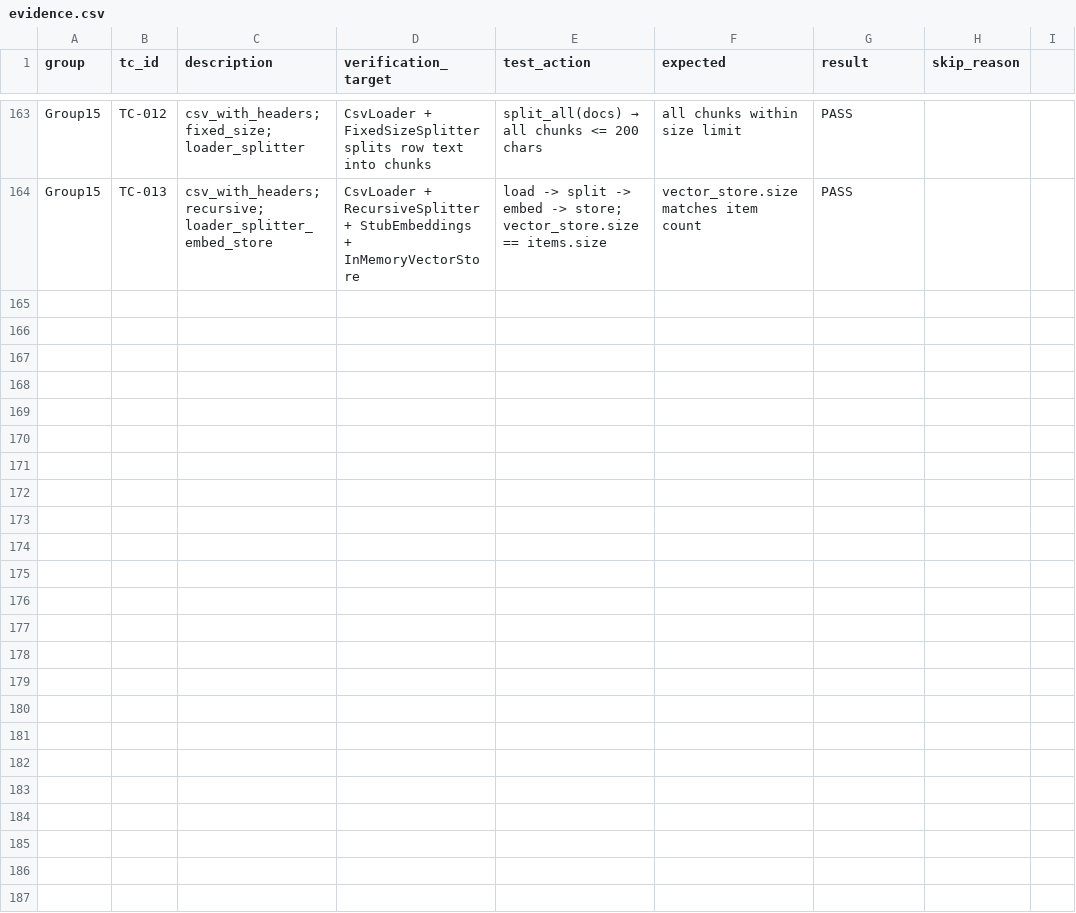
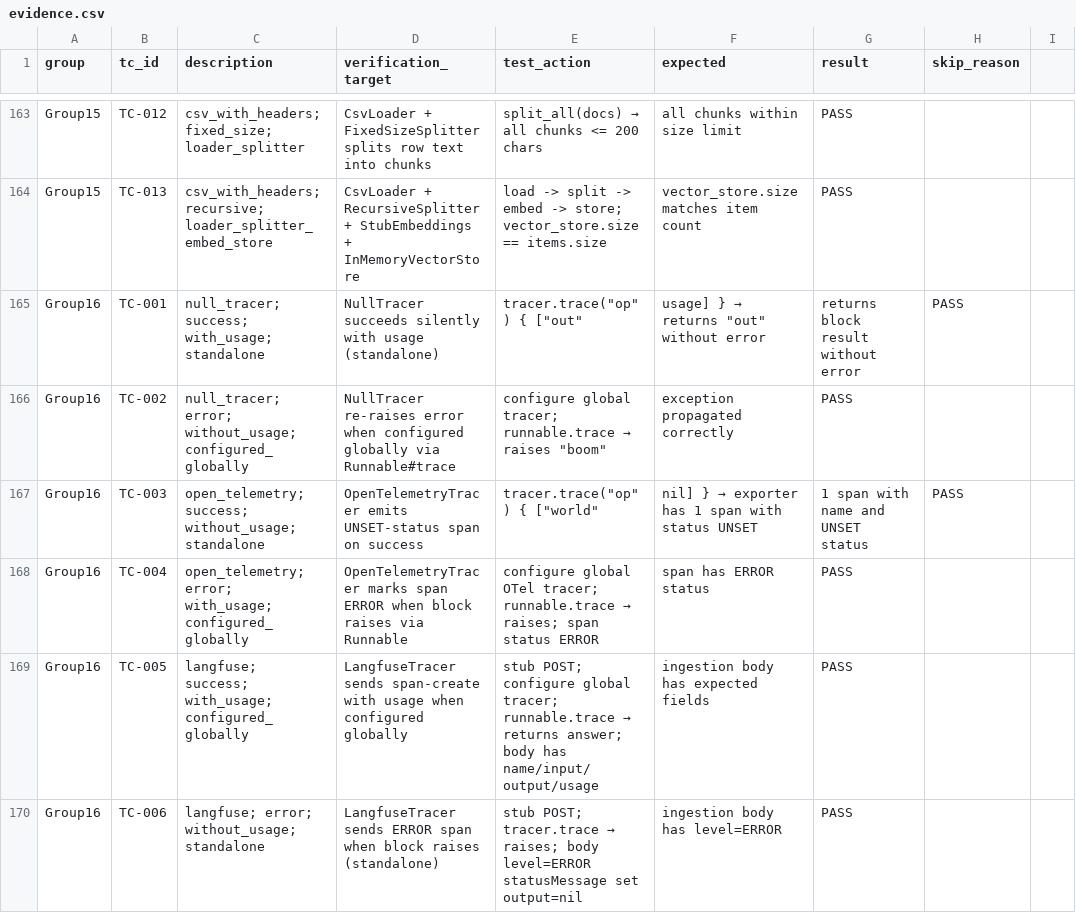
Before and after one commit to Raizo-TCS/phronomy, a CSV file: spec/integration/evidence.csv, drawn as a sheet; only a part is shown, gaps mark what is left out.

Commit message:
feat: add OpenTelemetry and Langfuse tracer adapters (Issue #6)
- Add OpenTelemetryTracer: wraps opentelemetry-api spans with phronomy.
  attributes, token usage, and error recording
- Add LangfuseTracer: HTTP-only adapter posting to /api/public/ingestion;
  no external gem required; ingestion errors silently swallowed
- Add unit tests (492 examples, 0 failures; 21 new examples)
- Add integration Group 16 pairwise tests (6/6 PASS)
- Add opentelemetry-sdk and webmock to Gemfile for testing
- Register factors and update evidence.csv

```diff
--- a/spec/integration/evidence.csv
+++ b/spec/integration/evidence.csv
@@ -164 +164,7 @@ Group15,TC-012,csv_with_headers; fixed_size; loader_splitter,CsvLoader + FixedSi
 Group15,TC-013,csv_with_headers; recursive; loader_splitter_embed_store,CsvLoader + RecursiveSplitter + StubEmbeddings + InMemoryVectorStore,load -> split -> embed -> store; vector_store.size == items.size,vector_store.size matches item count,PASS,
+Group16,TC-001,null_tracer; success; with_usage; standalone,NullTracer succeeds silently with usage (standalone),tracer.trace("op") { ["out", usage] } → returns "out" without error,returns block result without error,PASS,
+Group16,TC-002,null_tracer; error; without_usage; configured_globally,NullTracer re-raises error when configured globally via Runnable#trace,configure global tracer; runnable.trace → raises "boom",exception propagated correctly,PASS,
+Group16,TC-003,open_telemetry; success; without_usage; standalone,OpenTelemetryTracer emits UNSET-status span on success,tracer.trace("op") { ["world", nil] } → exporter has 1 span with status UNSET,1 span with name and UNSET status,PASS,
+Group16,TC-004,open_telemetry; error; with_usage; configured_globally,OpenTelemetryTracer marks span ERROR when block raises via Runnable,configure global OTel tracer; runnable.trace → raises; span status ERROR,span has ERROR status,PASS,
+Group16,TC-005,langfuse; success; with_usage; configured_globally,LangfuseTracer sends span-create with usage when configured globally,stub POST; configure global tracer; runnable.trace → returns answer; body has name/input/output/usage,ingestion body has expected fields,PASS,
+Group16,TC-006,langfuse; error; without_usage; standalone,LangfuseTracer sends ERROR span when block raises (standalone),stub POST; tracer.trace → raises; body level=ERROR statusMessage set output=nil,ingestion body has level=ERROR,PASS,
```
Also changed, not shown: 8 other files.
